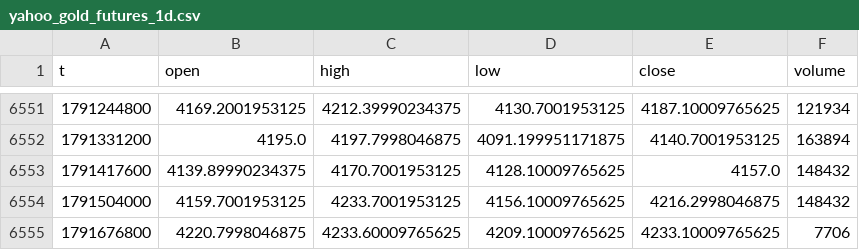
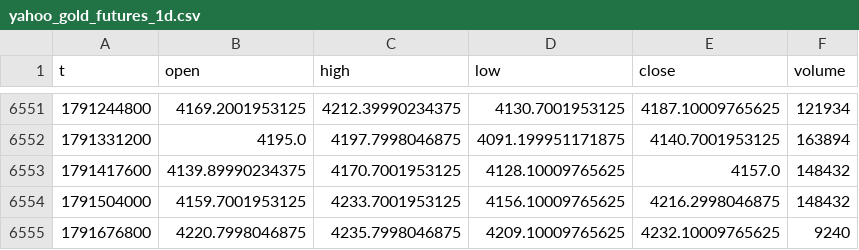
Before and after one commit to richardrank13-spec/atlas-data, a CSV file: data/tradfi/yahoo_gold_futures_1d.csv, drawn as a sheet; only a part is shown, gaps mark what is left out.

Commit message:
data 2026-10-12T00:59Z

```diff
--- a/data/tradfi/yahoo_gold_futures_1d.csv
+++ b/data/tradfi/yahoo_gold_futures_1d.csv
@@ -6554,2 +6554,2 @@ t,open,high,low,close,volume
 1791504000,4159.7001953125,4233.7001953125,4156.10009765625,4216.2998046875,148432
-1791676800,4220.7998046875,4233.60009765625,4209.10009765625,4233.10009765625,7706
+1791676800,4220.7998046875,4235.7998046875,4209.10009765625,4232.10009765625,9240
```
Also changed, not shown: 1 other file.
